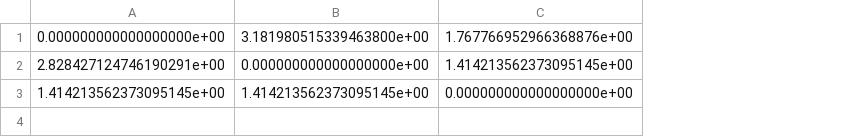
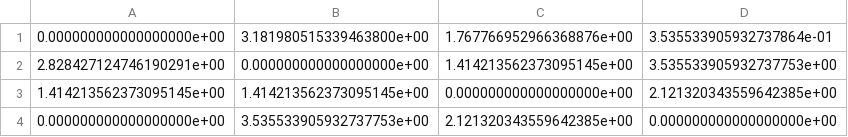
Before and after one commit to janmichaelcabrera/hybrid_fire_model, a CSV file: flashover/layouts/dist/validation.csv, drawn as a sheet; the diff names each change by its address in the sheet, - before the commit and + after, or states it on an @@ line.

```diff
--- a/flashover/layouts/dist/validation.csv
+++ b/flashover/layouts/dist/validation.csv
+column D, rows 1-3: 3.535533905932737864e-01 | 3.535533905932737753e+00 | 2.121320343559642385e+00
+row 4: 0.000000000000000000e+00 | 3.535533905932737753e+00 | 2.121320343559642385e+00 | 0.000000000000000000e+00
```
Also changed, not shown: 3 other files.
